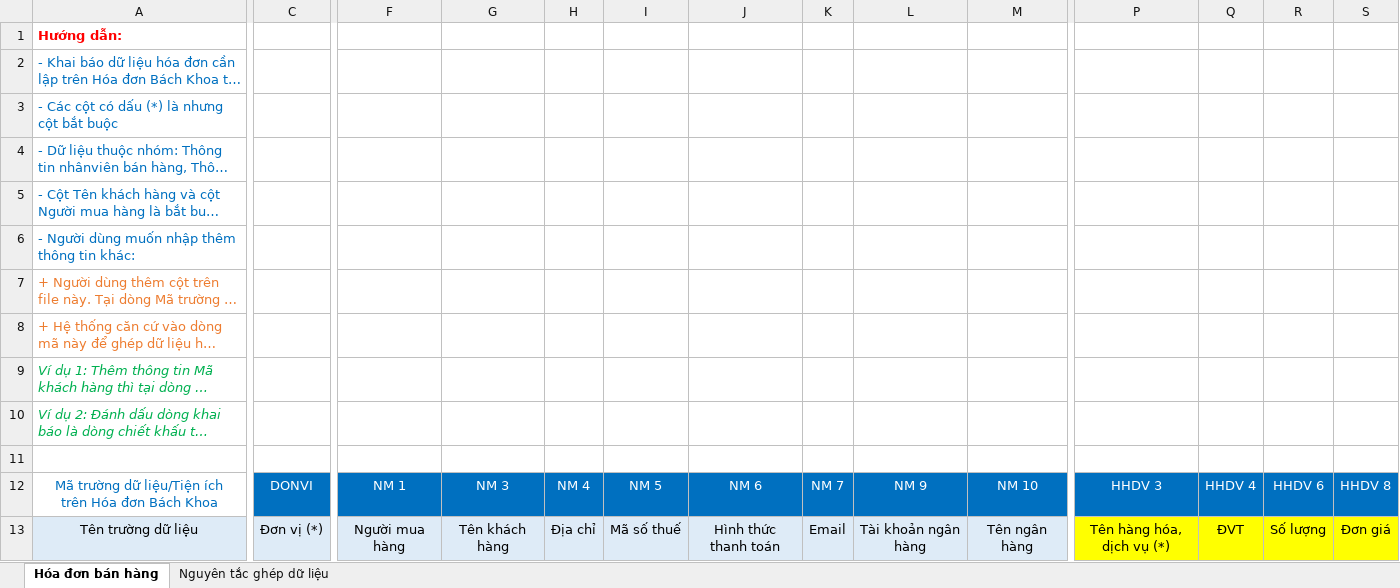
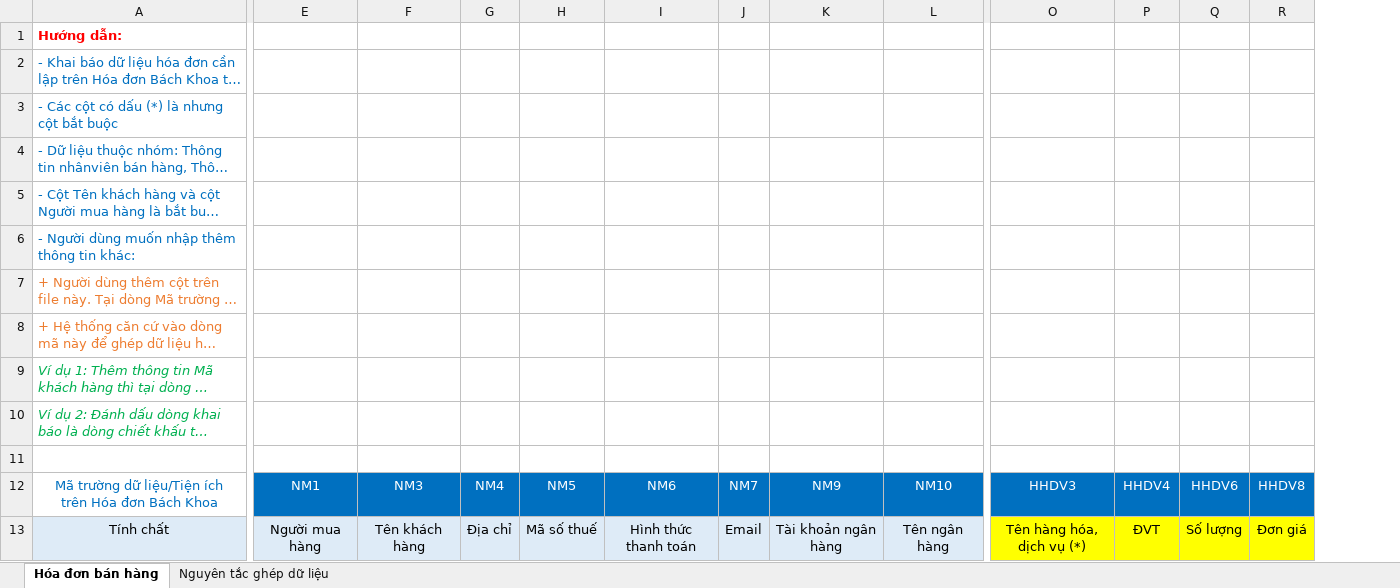
Before and after one commit to huyvq8899/pmbk_bill_dn_be, an Excel workbook: API/wwwroot/docs/Template/ImportHoaDon/Hoa_Don_Ban_Hang_Import.xlsx, sheet Hóa đơn bán hàng, drawn as a sheet; only a part is shown, gaps mark what is left out; long unchanged cells end in …; values as stored, in another font and other column widths than the file's, no borders; removed rows and columns are numbered as before the commit, all else as after; the diff covers the shown part only; the diff names each change by its address in the sheet, - before the commit and + after, or states it on an @@ line.

```diff
--- a/API/wwwroot/docs/Template/ImportHoaDon/Hoa_Don_Ban_Hang_Import.xlsx (sheet Hóa đơn bán hàng)
+++ b/API/wwwroot/docs/Template/ImportHoaDon/Hoa_Don_Ban_Hang_Import.xlsx (sheet Hóa đơn bán hàng)
-column C, rows 12-13: DONVI | Đơn vị (*)
-E12: NM 1
+E12: NM1
-F12: NM 3
+F12: NM3
-G12: NM 4
+G12: NM4
-H12: NM 5
+H12: NM5
-I12: NM 6
+I12: NM6
-J12: NM 7
+J12: NM7
-K12: NM 9
+K12: NM9
-L12: NM 10
+L12: NM10
-O12: HHDV 3
+O12: HHDV3
-P12: HHDV 4
+P12: HHDV4
-Q12: HHDV 6
+Q12: HHDV6
-R12: HHDV 8
+R12: HHDV8
-A13: Tên trường dữ liệu
+A13: Tính chất
```
Also changed, not shown: 2 edited cells elsewhere in this sheet, sheet Nguyên tắc ghép dữ liệu, API/wwwroot/docs/Template/ImportHoaDon/Hoa_Don_Gia_Tri_Gia_Tang_Import.xlsx, 1 other file.
